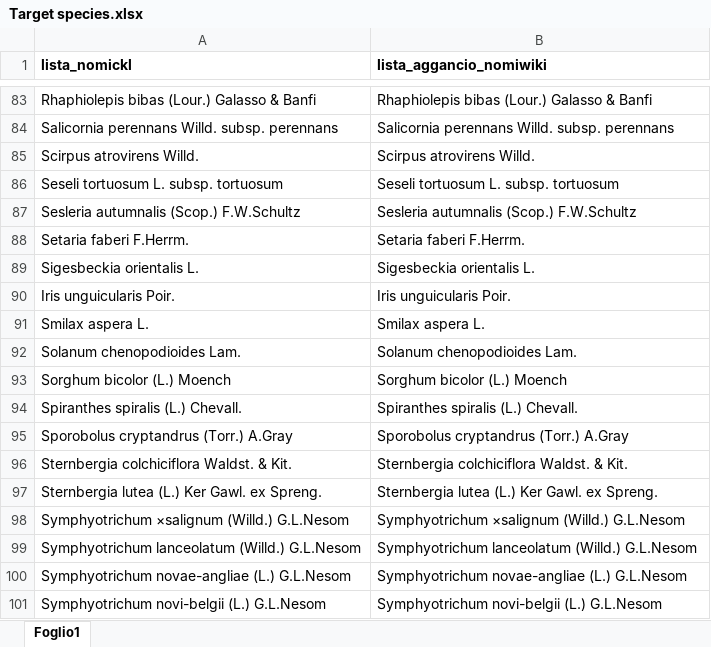
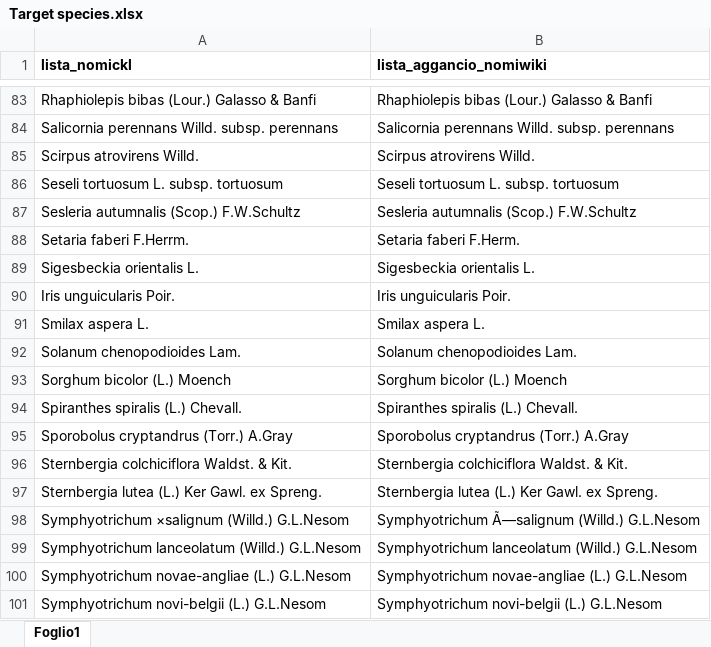
Before and after one commit to interacquas/Optmised-sampling, an Excel workbook: Wikiplantbase/Target species.xlsx, sheet Foglio1, drawn as a sheet; only a part is shown, gaps mark what is left out; values as stored, in another font and other column widths than the file's, no borders; the diff covers the shown part only; the diff names each change by its address in the sheet, - before the commit and + after, or states it on an @@ line.

```diff
--- a/Wikiplantbase/Target species.xlsx (sheet Foglio1)
+++ b/Wikiplantbase/Target species.xlsx (sheet Foglio1)
-B88 (lista_aggancio_nomiwiki): Setaria faberi F.Herrm.
+B88 (lista_aggancio_nomiwiki): Setaria faberi F.Herm.
-B98 (lista_aggancio_nomiwiki): Symphyotrichum ×salignum (Willd.) G.L.Nesom
+B98 (lista_aggancio_nomiwiki): Symphyotrichum Ã—salignum (Willd.) G.L.Nesom
```
Also changed, not shown: 8 edited cells elsewhere in this sheet, 2 other files.
